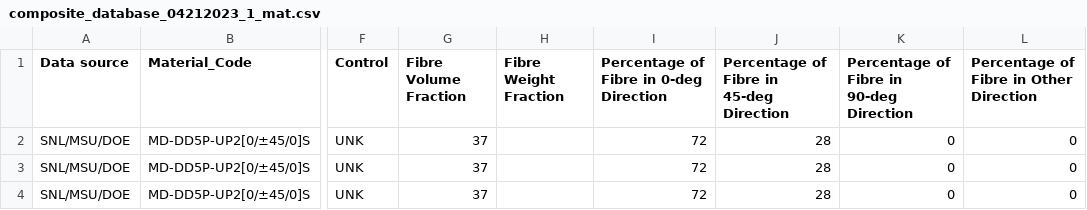
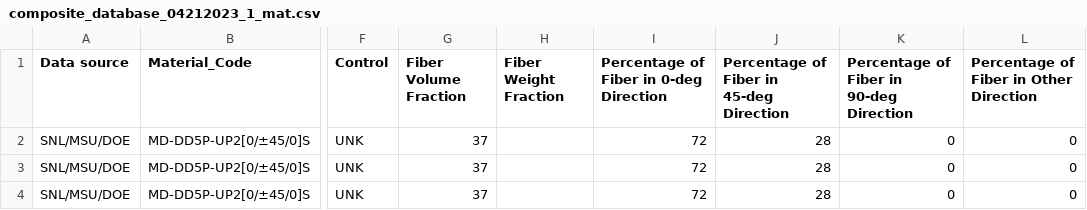
Before and after one commit to Luwen-Zhang/SNEnsemble, a CSV file: data/04212023/composite_database_04212023_1_mat.csv, drawn as a sheet; only a part is shown, gaps mark what is left out; the diff names each change by its address in the sheet, - before the commit and + after, or states it on an @@ line.

Commit message:
change fibre to fiber

```diff
--- a/data/04212023/composite_database_04212023_1_mat.csv
+++ b/data/04212023/composite_database_04212023_1_mat.csv
-G1: Fibre Volume Fraction
+G1: Fiber Volume Fraction
-H1: Fibre Weight Fraction
+H1: Fiber Weight Fraction
-I1: Percentage of Fibre in 0-deg Direction
+I1: Percentage of Fiber in 0-deg Direction
-J1: Percentage of Fibre in 45-deg Direction
+J1: Percentage of Fiber in 45-deg Direction
-K1: Percentage of Fibre in 90-deg Direction
+K1: Percentage of Fiber in 90-deg Direction
-L1: Percentage of Fibre in Other Direction
+L1: Percentage of Fiber in Other Direction
```
Also changed, not shown: data/04212023/composite_database_04212023_1_mat_1f1r.csv, data/04212023/composite_database_04212023_1_mat_2.csv, 25 other files.
